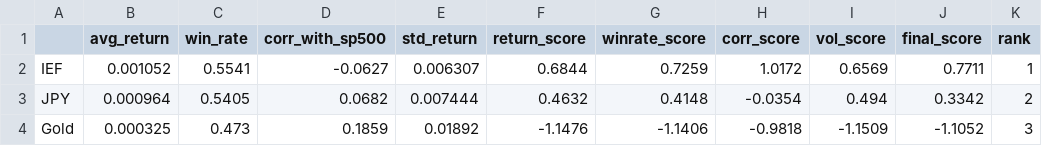
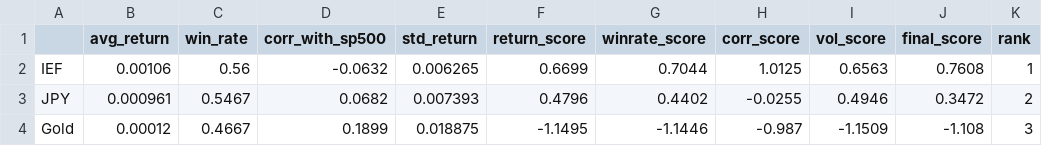
Before and after one commit to LNMAnh/Safe-Haven-Asset-Analysis, a CSV file: data/safe_haven_score.csv, drawn as a sheet.

```diff
--- a/data/safe_haven_score.csv
+++ b/data/safe_haven_score.csv
@@ -1,4 +1,4 @@
 ,avg_return,win_rate,corr_with_sp500,std_return,return_score,winrate_score,corr_score,vol_score,final_score,rank
-IEF,0.001052,0.5541,-0.0627,0.006307,0.6844,0.7259,1.0172,0.6569,0.7711,1
-JPY,0.000964,0.5405,0.0682,0.007444,0.4632,0.4148,-0.0354,0.494,0.3342,2
-Gold,0.000325,0.473,0.1859,0.01892,-1.1476,-1.1406,-0.9818,-1.1509,-1.1052,3
+IEF,0.00106,0.56,-0.0632,0.006265,0.6699,0.7044,1.0125,0.6563,0.7608,1
+JPY,0.000961,0.5467,0.0682,0.007393,0.4796,0.4402,-0.0255,0.4946,0.3472,2
+Gold,0.00012,0.4667,0.1899,0.018875,-1.1495,-1.1446,-0.987,-1.1509,-1.108,3
```
Also changed, not shown: data/market_data_clean.csv, data/market_data_features.csv, 9 other files.
